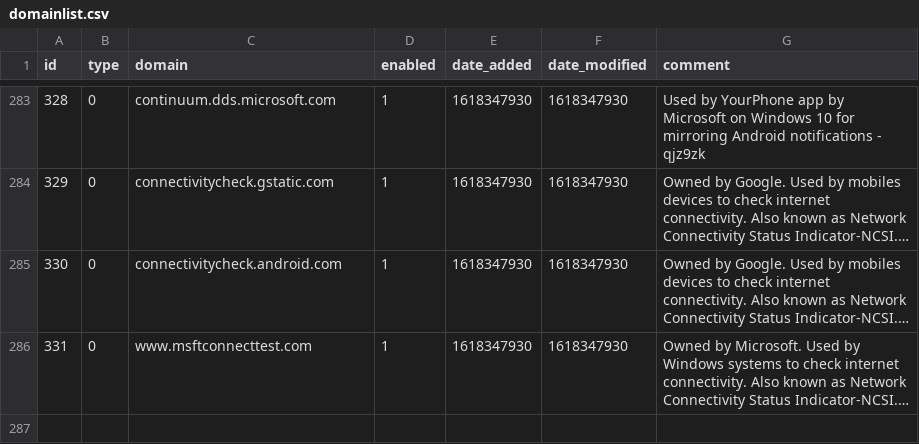
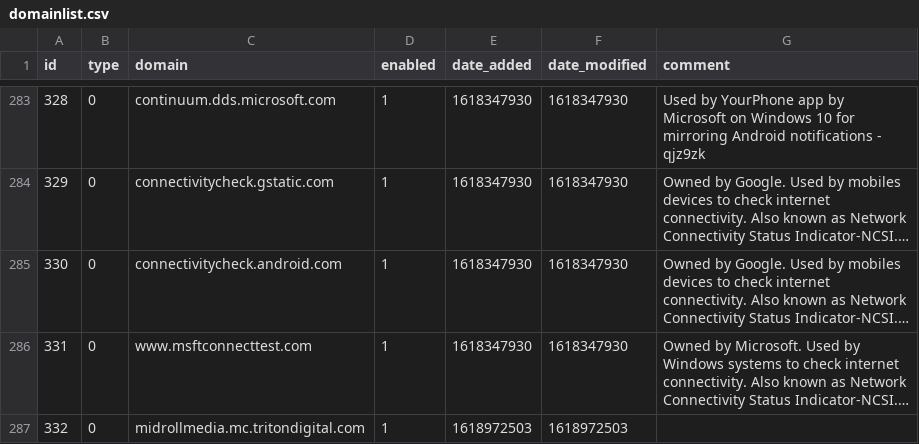
Before and after one commit to bookish1303/my-pihole-lists, a CSV file: domainlist.csv, drawn as a sheet; only a part is shown, gaps mark what is left out; long unchanged cells end in …; the diff names each change by its address in the sheet, - before the commit and + after, or states it on an @@ line.

Commit message:
Updated April 21, 2021  7:00am

```diff
--- a/domainlist.csv
+++ b/domainlist.csv
+row 287: 332 | 0 | midrollmedia.mc.tritondigital.com | 1 | 1618972503 | 1618972503
```
